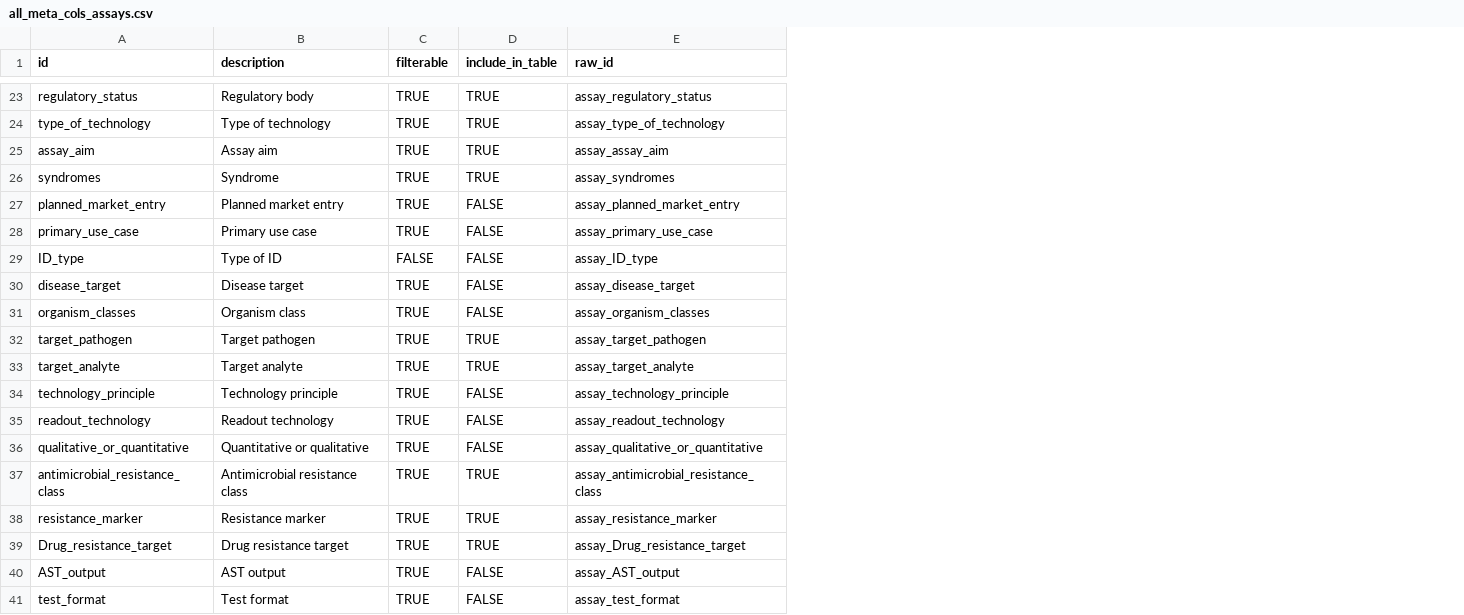
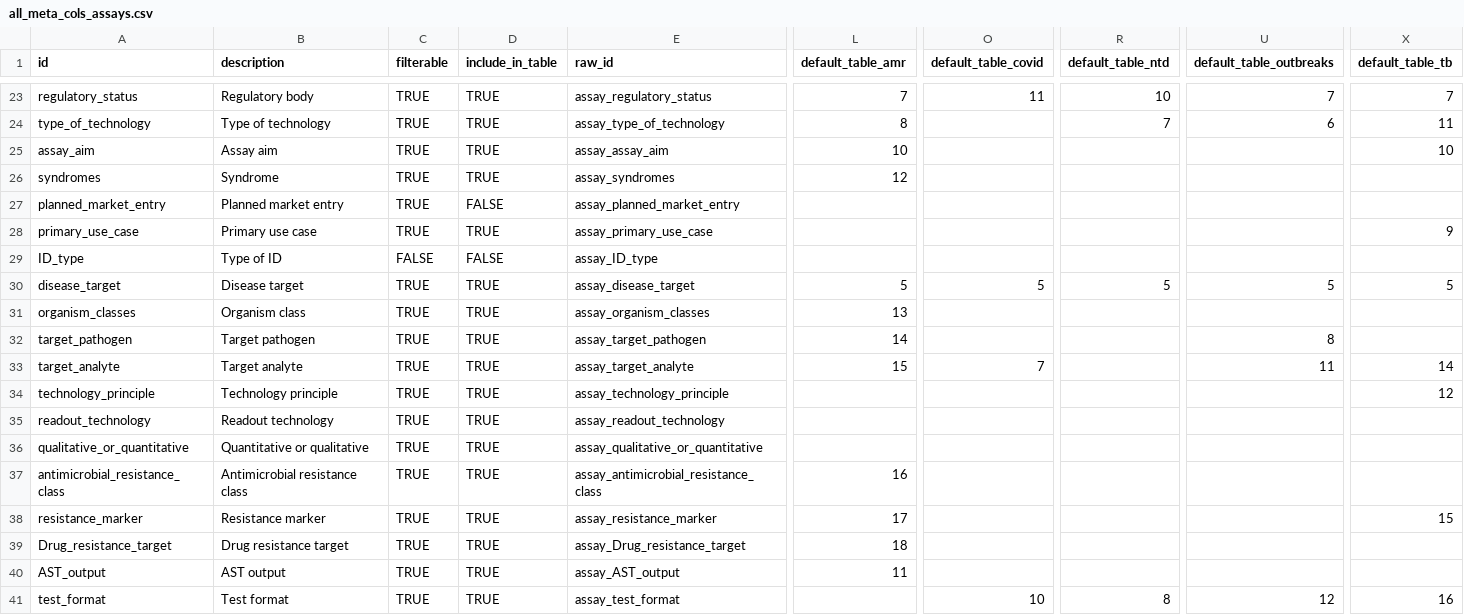
Before and after one commit to finddx/FINDtestdirData, a CSV file: data/testdir_explorer/all_meta_cols_assays.csv, drawn as a sheet; only a part is shown, gaps mark what is left out; the diff covers the shown part only; the diff names each change by its address in the sheet, - before the commit and + after, or states it on an @@ line.

Commit message:
Update table metadata

```diff
--- a/data/testdir_explorer/all_meta_cols_assays.csv
+++ b/data/testdir_explorer/all_meta_cols_assays.csv
+column L (default_table_amr), rows 23-40: 7 | 8 | 10 | 12 |  |  |  | 5 | 13 | 14 | 15 |  |  |  | 16 | 17 | 18 | 11
+column O (default_table_covid), rows 23-41: 11 |  |  |  |  |  |  | 5 |  |  | 7 |  |  |  |  |  |  |  | 10
+column R (default_table_ntd), rows 23-41: 10 | 7 |  |  |  |  |  | 5 |  |  |  |  |  |  |  |  |  |  | 8
+column U (default_table_outbreaks), rows 23-41: 7 | 6 |  |  |  |  |  | 5 |  | 8 | 11 |  |  |  |  |  |  |  | 12
+column X (default_table_tb), rows 23-41: 7 | 11 | 10 |  |  | 9 |  | 5 |  |  | 14 | 12 |  |  |  | 15 |  |  | 16
-D28 (include_in_table): FALSE
+D28 (include_in_table): TRUE
-D30:D31 (include_in_table): FALSE
+D30:D31 (include_in_table): TRUE
-D34:D36 (include_in_table): FALSE
+D34:D36 (include_in_table): TRUE
-D40:D41 (include_in_table): FALSE
+D40:D41 (include_in_table): TRUE
```
Also changed, not shown: 36 edited cells elsewhere in this file, data/testdir_explorer/all_meta_cols_instruments.csv.
